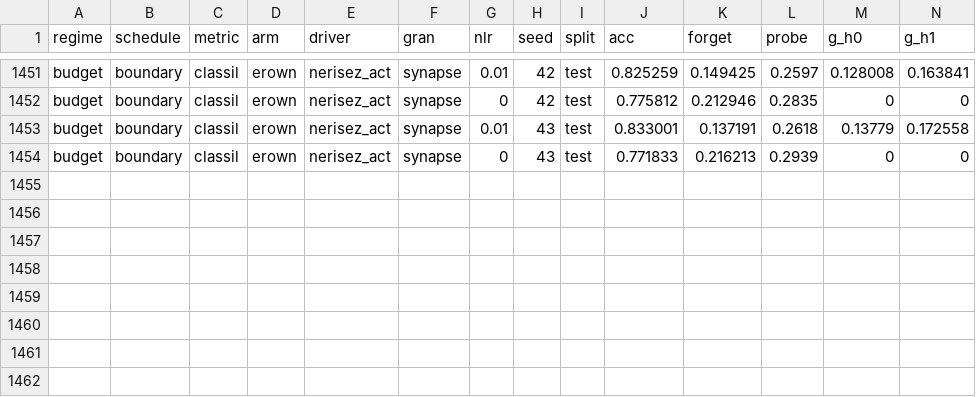
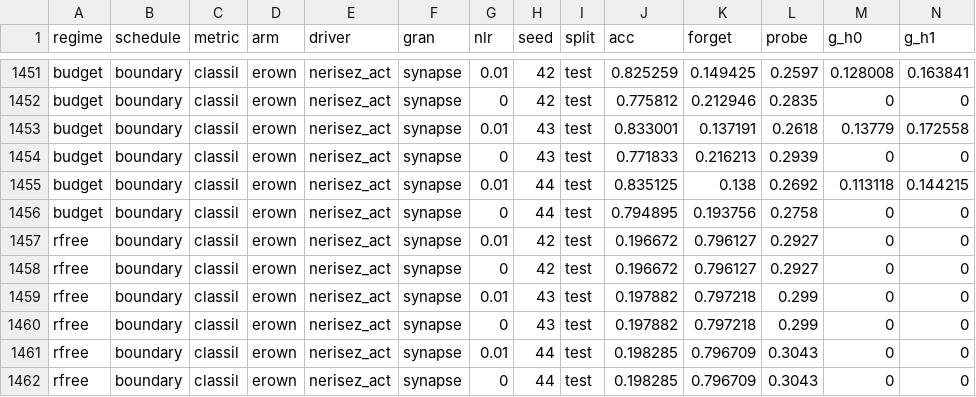
Before and after one commit to jaczao/neuromodulation, a TSV file: position_paper/wd_modulation_results_shards/driver-nerisez_act_gran-synapse.tsv, drawn as a sheet; only a part is shown, gaps mark what is left out; rows hold the shown columns only; the diff names each change by its address in the sheet, - before the commit and + after, or states it on an @@ line.

Commit message:
actual-entropy budget cells: the convention mattered, the conclusion did not
Paired per-seed vs the content-free const, budget (buffer 200), boundary/classil:

  ach      (head)    neuron -0.0032   synapse -0.0236
  ach_act  (actual)  neuron +0.0026~  synapse +0.0038~
  nerisez  (head)    neuron -0.0055   synapse -0.0099
  nerisez_act        neuron -0.0005~  synapse -0.0109
  taskid             neuron +0.0233   synapse +0.0204
  vecproj            neuron +0.0319   synapse +0.0198

The head-based ach at synapse was actively hurting (-0.0236); the actual-value
version is neutral (+0.0038). A 0.027 swing from replacing a prediction with the
quantity it was predicting -- so part of what those cells measured was head
distortion rather than the driver.

The conclusion is unchanged but the split is now sharper and properly grounded:
task-informative drivers +0.020..+0.032 over content-free, entropy/difficulty
family -0.011..+0.004 with every cell null. That is the project's
"difficulty/novelty is not task identity" line with the entropy family finally
measured under the convention it should always have used.

```diff
--- a/position_paper/wd_modulation_results_shards/driver-nerisez_act_gran-synapse.tsv
+++ b/position_paper/wd_modulation_results_shards/driver-nerisez_act_gran-synapse.tsv
+row 1455: budget | boundary | classil | erown | nerisez_act | synapse | 0.01 | 44 | test | 0.835125 | 0.138 | 0.2692 | 0.113118 | 0.144215
+row 1456: budget | boundary | classil | erown | nerisez_act | synapse | 0 | 44 | test | 0.794895 | 0.193756 | 0.2758 | 0 | 0
+row 1457: rfree | boundary | classil | erown | nerisez_act | synapse | 0.01 | 42 | test | 0.196672 | 0.796127 | 0.2927 | 0 | 0
+row 1458: rfree | boundary | classil | erown | nerisez_act | synapse | 0 | 42 | test | 0.196672 | 0.796127 | 0.2927 | 0 | 0
+row 1459: rfree | boundary | classil | erown | nerisez_act | synapse | 0.01 | 43 | test | 0.197882 | 0.797218 | 0.299 | 0 | 0
+row 1460: rfree | boundary | classil | erown | nerisez_act | synapse | 0 | 43 | test | 0.197882 | 0.797218 | 0.299 | 0 | 0
+row 1461: rfree | boundary | classil | erown | nerisez_act | synapse | 0.01 | 44 | test | 0.198285 | 0.796709 | 0.3043 | 0 | 0
+row 1462: rfree | boundary | classil | erown | nerisez_act | synapse | 0 | 44 | test | 0.198285 | 0.796709 | 0.3043 | 0 | 0
```
Also changed, not shown: position_paper/wd_modulation_results_shards/driver-ach_act_gran-global.tsv, position_paper/wd_modulation_results_shards/driver-ach_act_gran-neuron.tsv, 13 other files.
